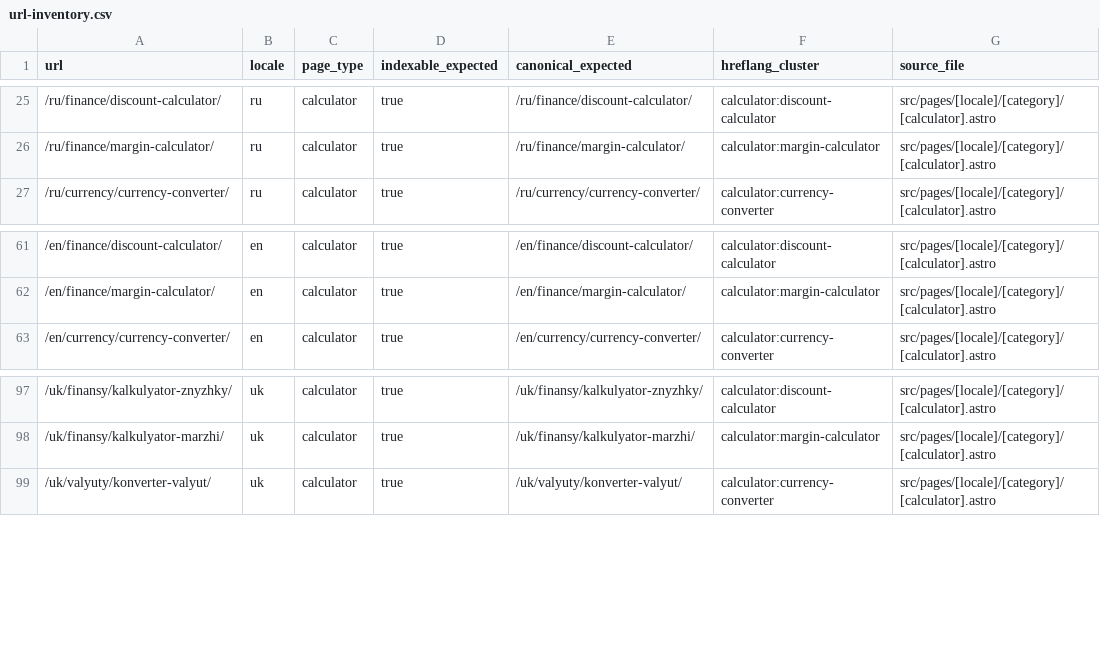
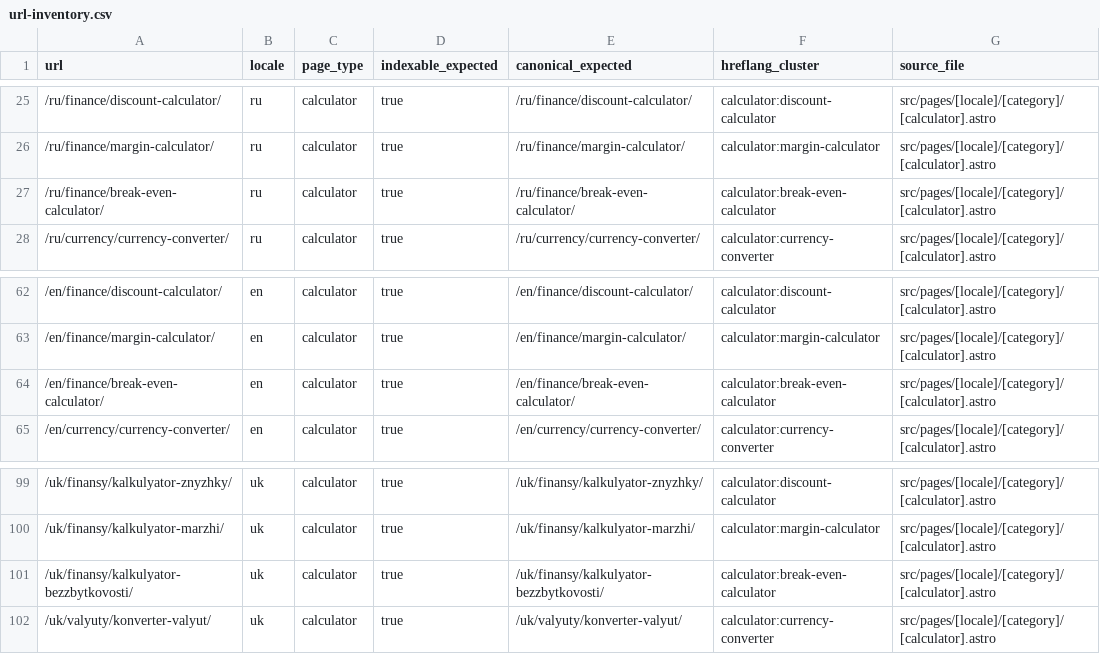
Before and after one commit to lolerkop/Calkulater, a CSV file: frontend/reports/url-inventory.csv, drawn as a sheet; only a part is shown, gaps mark what is left out; the diff names each change by its address in the sheet, - before the commit and + after, or states it on an @@ line.

```diff
--- a/frontend/reports/url-inventory.csv
+++ b/frontend/reports/url-inventory.csv
+row 27: /ru/finance/break-even-calculator/ | ru | calculator | true | /ru/finance/break-even-calculator/ | calculator:break-even-calculator | src/pages/[locale]/[category]/[calculator].astro
+row 64: /en/finance/break-even-calculator/ | en | calculator | true | /en/finance/break-even-calculator/ | calculator:break-even-calculator | src/pages/[locale]/[category]/[calculator].astro
+row 101: /uk/finansy/kalkulyator-bezzbytkovosti/ | uk | calculator | true | /uk/finansy/kalkulyator-bezzbytkovosti/ | calculator:break-even-calculator | src/pages/[locale]/[category]/[calculator].astro
```
Also changed, not shown: frontend/reports/localization-parity.csv, 15 other files.
